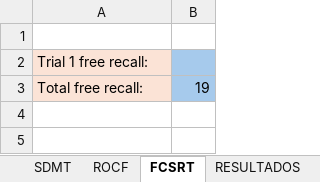
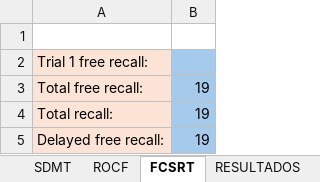
Before and after one commit to mzvic/workana, an Excel workbook: main.xlsm, sheet FCSRT, drawn as a sheet; values as stored, in another font and other column widths than the file's, no borders; the diff names each change by its address in the sheet, - before the commit and + after, or states it on an @@ line.

Commit message:
fcsrt 4/6

```diff
--- a/main.xlsm (sheet FCSRT)
+++ b/main.xlsm (sheet FCSRT)
+row 4: Total recall: | 19
+row 5: Delayed free recall: | 19
```
Also changed, not shown: sheet RESULTADOS, charts or pictures.
